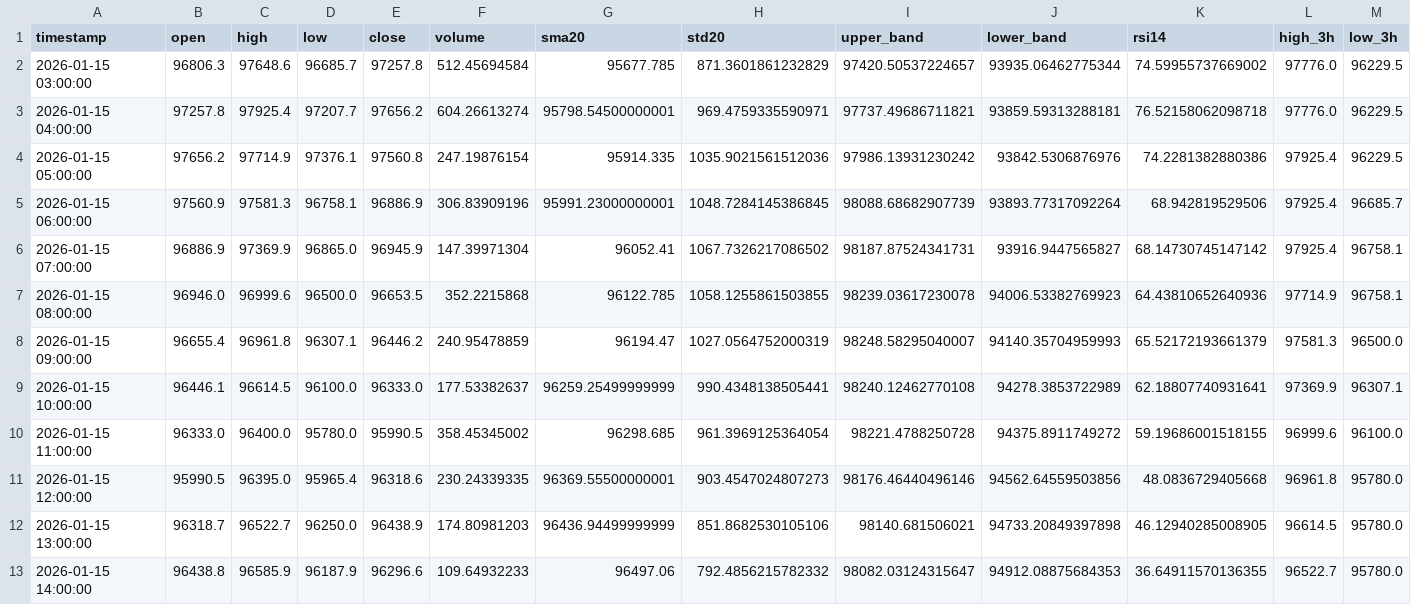
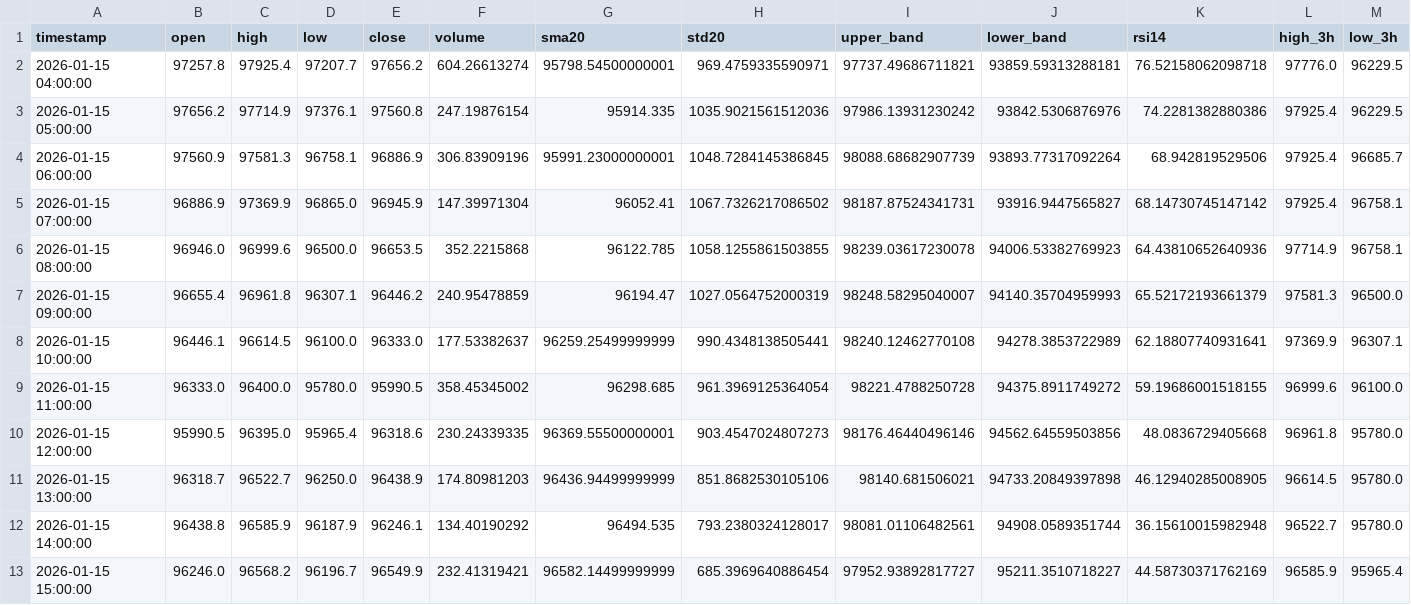
Before and after one commit to ha0zh/btc-db-v3, a CSV file: backtest_results/indicators.csv, drawn as a sheet; only a part is shown; removed rows and columns are numbered as before the commit, all else as after; rows hold the shown columns only; the diff names each change by its address in the sheet, - before the commit and + after, or states it on an @@ line.

```diff
--- a/backtest_results/indicators.csv
+++ b/backtest_results/indicators.csv
-row 2: 2026-01-15 03:00:00 | 96806.3 | 97648.6 | 96685.7 | 97257.8 | 512.45694584 | 95677.785 | 871.3601861232829 | 97420.50537224657 | 93935.06462775344 | 74.59955737669002 | 97776.0 | 96229.5
-E12 (close): 96296.6
+E12 (close): 96246.1
-F12 (volume): 109.64932233
+F12 (volume): 134.40190292
-G12 (sma20): 96497.06
+G12 (sma20): 96494.535
-H12 (std20): 792.4856215782332
+H12 (std20): 793.2380324128017
-I12 (upper_band): 98082.03124315647
+I12 (upper_band): 98081.01106482561
-J12 (lower_band): 94912.08875684353
+J12 (lower_band): 94908.0589351744
-K12 (rsi14): 36.64911570136355
+K12 (rsi14): 36.15610015982948
+row 13: 2026-01-15 15:00:00 | 96246.0 | 96568.2 | 96196.7 | 96549.9 | 232.41319421 | 96582.14499999999 | 685.3969640886454 | 97952.93892817727 | 95211.3510718227 | 44.58730371762169 | 96585.9 | 95965.4
```
Also changed, not shown: backtest_results/conditions.csv, 3 other files.
